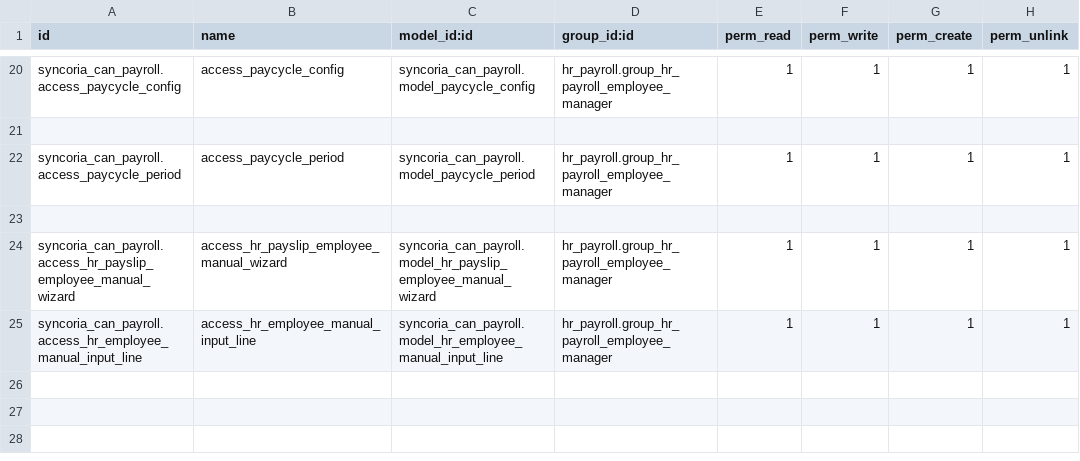
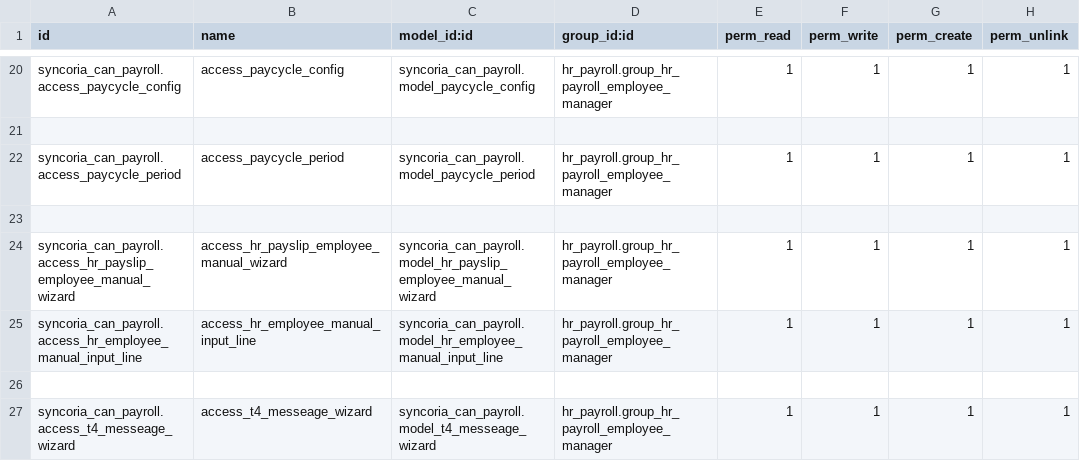
Before and after one commit to shahadat-syncoria/payroll_20_dev, a CSV file: syncoria_can_payroll/security/ir.model.access.csv, drawn as a sheet; only a part is shown, gaps mark what is left out; the diff names each change by its address in the sheet, - before the commit and + after, or states it on an @@ line.

Commit message:
[ADD]syncoria_can_payroll_t4:Add status in T4 list view and show warning for batch download

```diff
--- a/syncoria_can_payroll/security/ir.model.access.csv
+++ b/syncoria_can_payroll/security/ir.model.access.csv
+row 26: (empty)
+row 27: syncoria_can_payroll.access_t4_messeage_wizard | access_t4_messeage_wizard | syncoria_can_payroll.model_t4_messeage_wizard | hr_payroll.group_hr_payroll_employee_manager | 1 | 1 | 1 | 1
```
Also changed, not shown: 10 other files.
